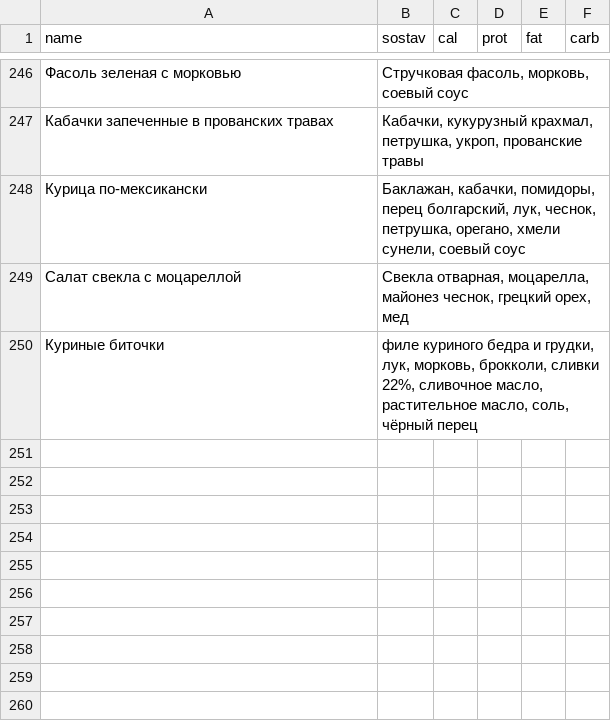
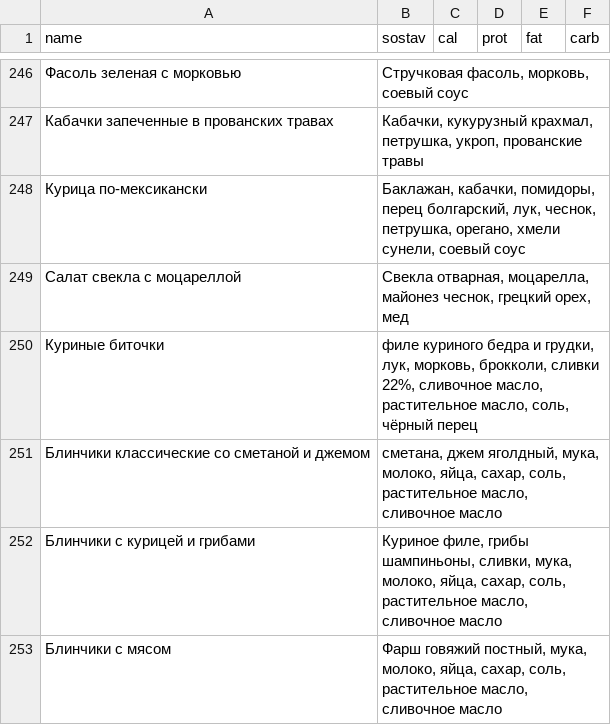
Before and after one commit to Top4Rest/Menu, a CSV file: data/sostav.csv, drawn as a sheet; only a part is shown, gaps mark what is left out; the diff names each change by its address in the sheet, - before the commit and + after, or states it on an @@ line.

```diff
--- a/data/sostav.csv
+++ b/data/sostav.csv
+row 251: Блинчики классические со сметаной и джемом | сметана, джем яголдный, мука, молоко, яйца, сахар, соль, растительное масло, сливочное масло
+row 252: Блинчики с курицей и грибами | Куриное филе, грибы шампиньоны, сливки, мука, молоко, яйца, сахар, соль, растительное масло, сливочное масло
+row 253: Блинчики с мясом | Фарш говяжий постный, мука, молоко, яйца, сахар, соль, растительное масло, сливочное масло
```
Also changed, not shown: data/menu.csv.
